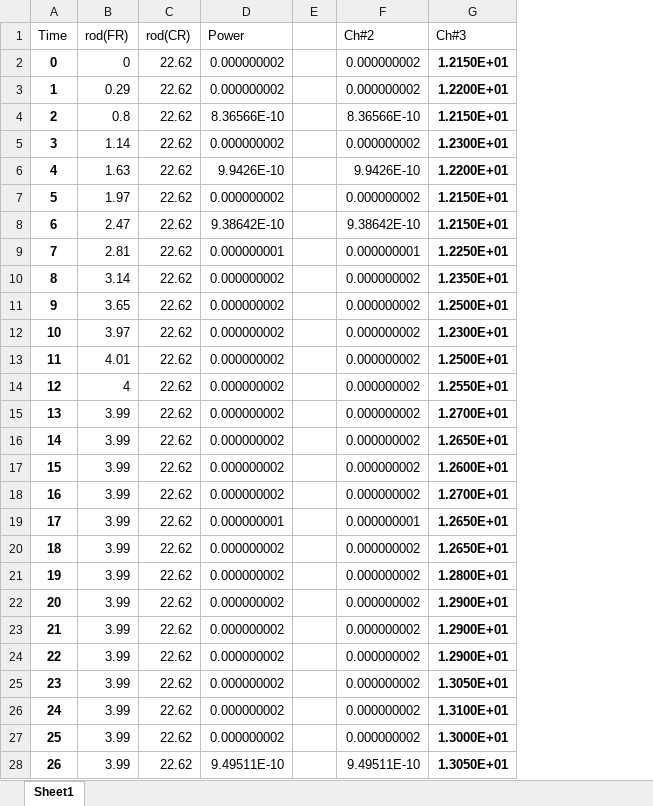
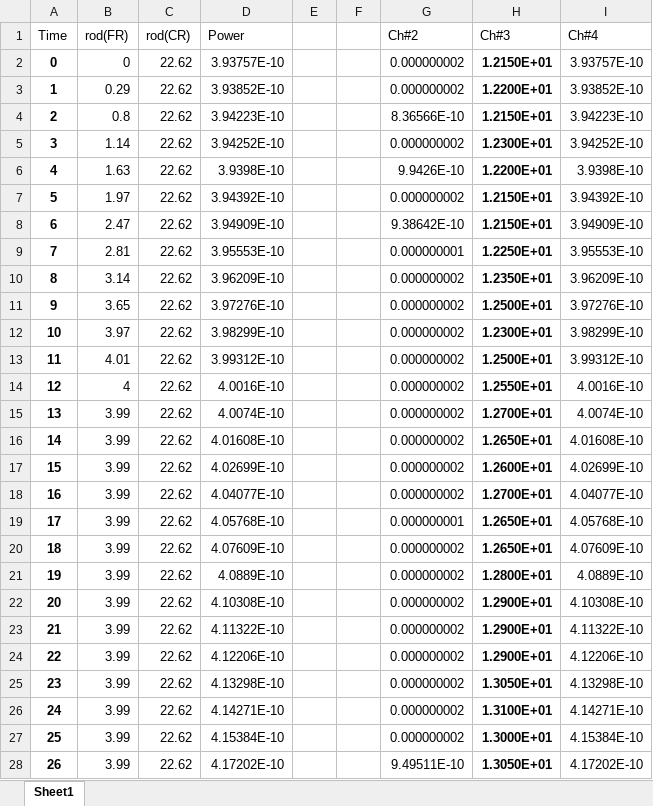
Before and after one commit to dns0191/Euler, an Excel workbook: History/FR/history_4.xlsx, sheet Sheet1, drawn as a sheet; only a part is shown; values as stored, in another font and other column widths than the file's, no borders; the diff covers the shown part only; the diff names each change by its address in the sheet, - before the commit and + after, or states it on an @@ line.

```diff
--- a/History/FR/history_4.xlsx (sheet Sheet1)
+++ b/History/FR/history_4.xlsx (sheet Sheet1)
+column F, empty
+column I (Ch#4), rows 2-28: 3.93757E-10 | 3.93852E-10 | 3.94223E-10 | 3.94252E-10 | 3.9398E-10 | 3.94392E-10 | 3.94909E-10 | 3.95553E-10 | 3.96209E-10 | 3.97276E-10 | 3.98299E-10 | 3.99312E-10 | 4.0016E-10 | 4.0074E-10 | 4.01608E-10 | 4.02699E-10 | 4.04077E-10 | 4.05768E-10 | 4.07609E-10 | 4.0889E-10 | 4.10308E-10 | 4.11322E-10 | 4.12206E-10 | 4.13298E-10 | 4.14271E-10 | 4.15384E-10 | 4.17202E-10
-D2 (Power): 0.000000002
+D2 (Power): 3.93757E-10
-D3 (Power): 0.000000002
+D3 (Power): 3.93852E-10
-D4 (Power): 8.36566E-10
+D4 (Power): 3.94223E-10
-D5 (Power): 0.000000002
+D5 (Power): 3.94252E-10
-D6 (Power): 9.9426E-10
+D6 (Power): 3.9398E-10
-D7 (Power): 0.000000002
+D7 (Power): 3.94392E-10
-D8 (Power): 9.38642E-10
+D8 (Power): 3.94909E-10
-D9 (Power): 0.000000001
+D9 (Power): 3.95553E-10
-D10 (Power): 0.000000002
+D10 (Power): 3.96209E-10
-D11 (Power): 0.000000002
+D11 (Power): 3.97276E-10
-D12 (Power): 0.000000002
+D12 (Power): 3.98299E-10
-D13 (Power): 0.000000002
+D13 (Power): 3.99312E-10
-D14 (Power): 0.000000002
+D14 (Power): 4.0016E-10
-D15 (Power): 0.000000002
+D15 (Power): 4.0074E-10
-D16 (Power): 0.000000002
+D16 (Power): 4.01608E-10
-D17 (Power): 0.000000002
+D17 (Power): 4.02699E-10
-D18 (Power): 0.000000002
+D18 (Power): 4.04077E-10
-D19 (Power): 0.000000001
+D19 (Power): 4.05768E-10
-D20 (Power): 0.000000002
+D20 (Power): 4.07609E-10
-D21 (Power): 0.000000002
+D21 (Power): 4.0889E-10
-D22 (Power): 0.000000002
+D22 (Power): 4.10308E-10
-D23 (Power): 0.000000002
+D23 (Power): 4.11322E-10
-D24 (Power): 0.000000002
+D24 (Power): 4.12206E-10
-D25 (Power): 0.000000002
+D25 (Power): 4.13298E-10
-D26 (Power): 0.000000002
+D26 (Power): 4.14271E-10
-D27 (Power): 0.000000002
+D27 (Power): 4.15384E-10
-D28 (Power): 9.49511E-10
+D28 (Power): 4.17202E-10
```
Also changed, not shown: 841 edited cells elsewhere in this sheet, History/FR/history_12.xlsx, History/FR/history_15.xlsx, 15 other files.
